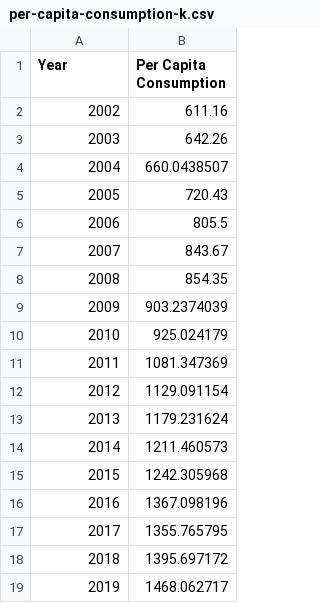
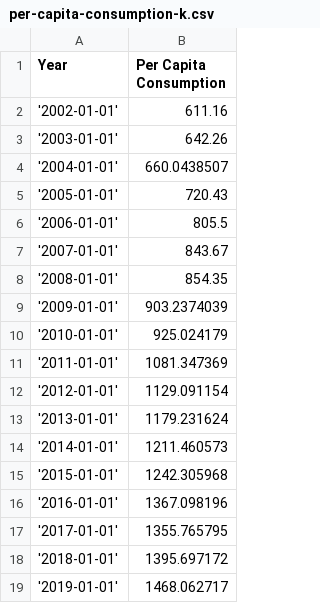
Before and after one commit to Load-Factors/DataSet, a CSV file: per-capita-consumption-k.csv, drawn as a sheet.

Commit message:
Update per-capita-consumption-k.csv

```diff
--- a/per-capita-consumption-k.csv
+++ b/per-capita-consumption-k.csv
@@ -1,19 +1,19 @@
 Year,Per Capita Consumption
-2002,611.16
-2003,642.26
-2004,660.0438507
-2005,720.43
-2006,805.5
-2007,843.67
-2008,854.35
-2009,903.2374039
-2010,925.024179
-2011,1081.347369
-2012,1129.091154
-2013,1179.231624
-2014,1211.460573
-2015,1242.305968
-2016,1367.098196
-2017,1355.765795
-2018,1395.697172
-2019,1468.062717
+'2002-01-01',611.16
+'2003-01-01',642.26
+'2004-01-01',660.0438507
+'2005-01-01',720.43
+'2006-01-01',805.5
+'2007-01-01',843.67
+'2008-01-01',854.35
+'2009-01-01',903.2374039
+'2010-01-01',925.024179
+'2011-01-01',1081.347369
+'2012-01-01',1129.091154
+'2013-01-01',1179.231624
+'2014-01-01',1211.460573
+'2015-01-01',1242.305968
+'2016-01-01',1367.098196
+'2017-01-01',1355.765795
+'2018-01-01',1395.697172
+'2019-01-01',1468.062717
```
